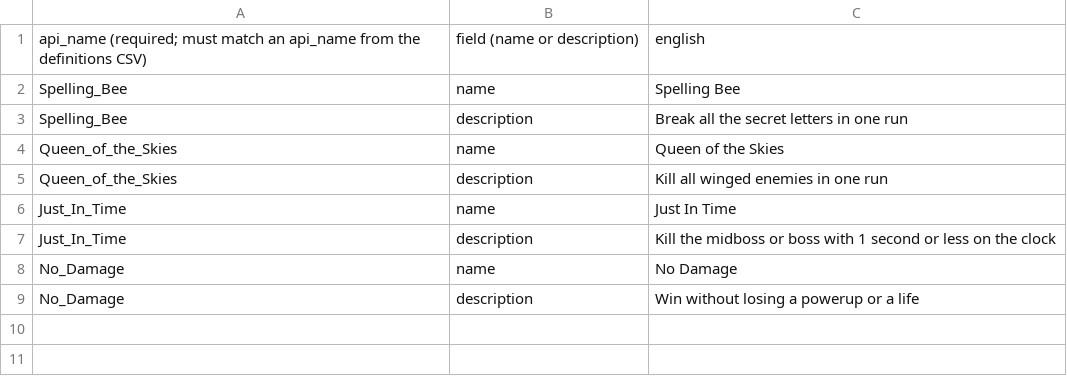
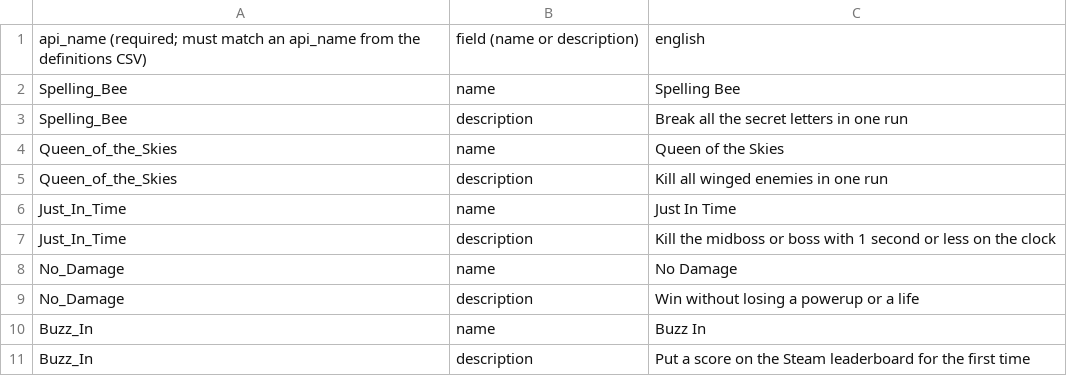
Before and after one commit to IoriBranford/beeshooter, a CSV file: steam/achievements/achievements-localization.csv, drawn as a sheet.

Commit message:
Implement "Buzz In" achievement for posting first online score

```diff
--- a/steam/achievements/achievements-localization.csv
+++ b/steam/achievements/achievements-localization.csv
@@ -9 +9,3 @@ No_Damage,name,No Damage
 No_Damage,description,Win without losing a powerup or a life
+Buzz_In,name,Buzz In
+Buzz_In,description,Put a score on the Steam leaderboard for the first time
```
Also changed, not shown: steam/achievements/achievements-definitions.csv, 2 other files.
